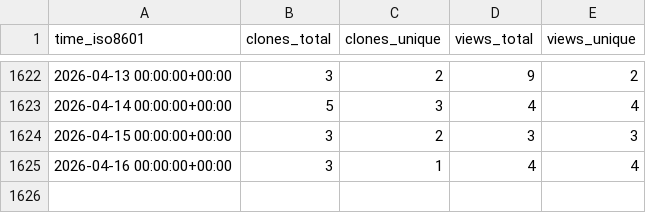
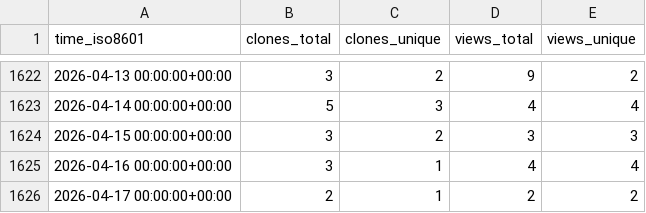
Before and after one commit to dylansdaniels/hnn-tracking, a CSV file: jonescompneurolab/hnn/ghrs-data/views_clones_aggregate.csv, drawn as a sheet; only a part is shown, gaps mark what is left out; the diff names each change by its address in the sheet, - before the commit and + after, or states it on an @@ line.

```diff
--- a/jonescompneurolab/hnn/ghrs-data/views_clones_aggregate.csv
+++ b/jonescompneurolab/hnn/ghrs-data/views_clones_aggregate.csv
+row 1626: 2026-04-17 00:00:00+00:00 | 2 | 1 | 2 | 2
```
Also changed, not shown: 1 other file.
